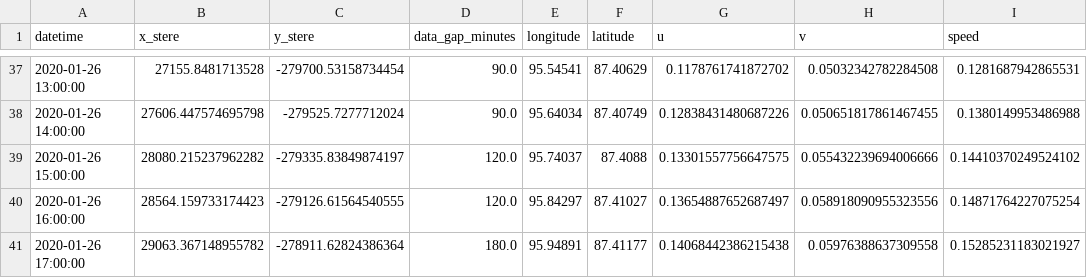
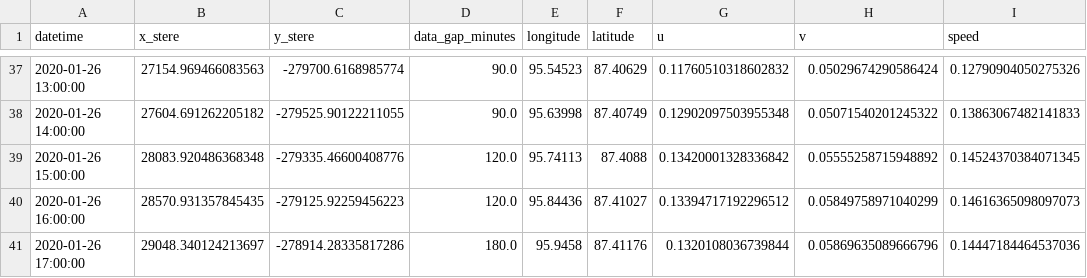
Before and after one commit to danielmwatkins/obs_air-ice-ocean_coupling, a CSV file: data/interpolated_tracks/P013_300234065980580_2019P138.csv, drawn as a sheet; only a part is shown, gaps mark what is left out; the diff covers the shown part only.

```diff
--- a/data/interpolated_tracks/P013_300234065980580_2019P138.csv
+++ b/data/interpolated_tracks/P013_300234065980580_2019P138.csv
@@ -37,5 +37,5 @@ datetime,x_stere,y_stere,data_gap_minutes,longitude,latitude,u,v,speed
-2020-01-26 13:00:00,27155.8481713528,-279700.53158734454,90.0,95.54541,87.40629,0.1178761741872702,0.05032342782284508,0.1281687942865531
-2020-01-26 14:00:00,27606.447574695798,-279525.7277712024,90.0,95.64034,87.40749,0.12838431480687226,0.050651817861467455,0.1380149953486988
-2020-01-26 15:00:00,28080.215237962282,-279335.83849874197,120.0,95.74037,87.4088,0.13301557756647575,0.055432239694006666,0.14410370249524102
-2020-01-26 16:00:00,28564.159733174423,-279126.61564540555,120.0,95.84297,87.41027,0.13654887652687497,0.058918090955323556,0.14871764227075254
-2020-01-26 17:00:00,29063.367148955782,-278911.62824386364,180.0,95.94891,87.41177,0.14068442386215438,0.05976388637309558,0.15285231183021927
+2020-01-26 13:00:00,27154.969466083563,-279700.6168985774,90.0,95.54523,87.40629,0.11760510318602832,0.05029674290586424,0.12790904050275326
+2020-01-26 14:00:00,27604.691262205182,-279525.90122211055,90.0,95.63998,87.40749,0.12902097503955348,0.05071540201245322,0.13863067482141833
+2020-01-26 15:00:00,28083.920486368348,-279335.46600408776,120.0,95.74113,87.4088,0.13420001328336842,0.05555258715948892,0.14524370384071345
+2020-01-26 16:00:00,28570.931357845435,-279125.92259456223,120.0,95.84436,87.41027,0.13394717192296512,0.05849758971040299,0.14616365098097073
+2020-01-26 17:00:00,29048.340124213697,-278914.28335817286,180.0,95.9458,87.41176,0.1320108036739844,0.05869635089666796,0.14447184464537036
```
Also changed, not shown: 150 edited cells elsewhere in this file, data/interpolated_tracks/P026_300234065090840_2019P137.csv, data/interpolated_tracks/P035_300234065094850_2019P148.csv, 27 other files.
